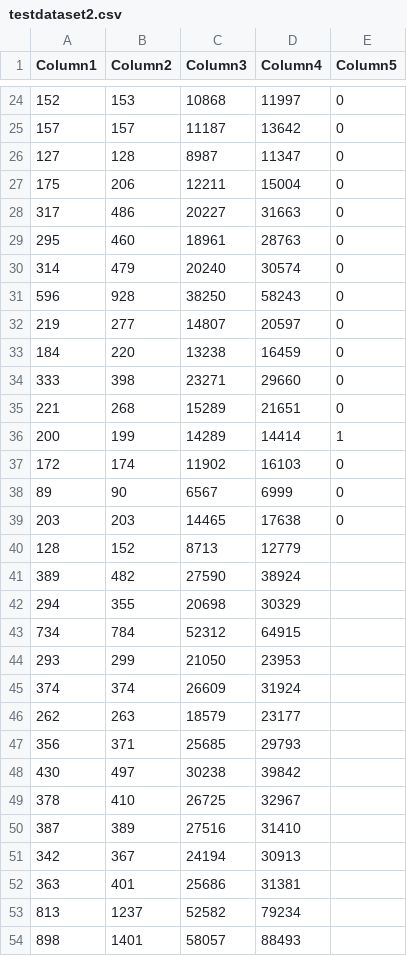
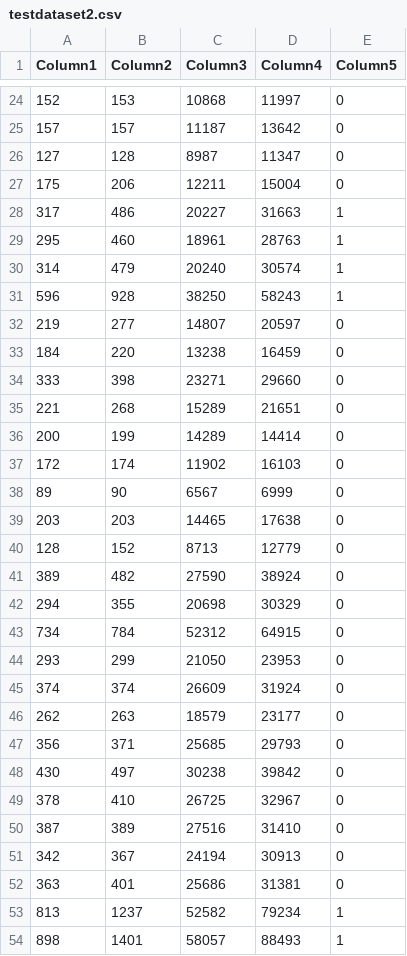
Before and after one commit to jming514/odl-ddos-detect, a CSV file: testdataset2.csv, drawn as a sheet; only a part is shown, gaps mark what is left out; the diff covers the shown part only.

```diff
--- a/testdataset2.csv
+++ b/testdataset2.csv
@@ -27,6 +27,6 @@ Column1,Column2,Column3,Column4,Column5
 175,206,12211,15004,0
-317,486,20227,31663,0
-295,460,18961,28763,0
-314,479,20240,30574,0
-596,928,38250,58243,0
+317,486,20227,31663,1
+295,460,18961,28763,1
+314,479,20240,30574,1
+596,928,38250,58243,1
 219,277,14807,20597,0
@@ -35,3 +35,3 @@ Column1,Column2,Column3,Column4,Column5
 221,268,15289,21651,0
-200,199,14289,14414,1
+200,199,14289,14414,0
 172,174,11902,16103,0
@@ -39,16 +39,16 @@ Column1,Column2,Column3,Column4,Column5
 203,203,14465,17638,0
-128,152,8713,12779,
-389,482,27590,38924,
-294,355,20698,30329,
-734,784,52312,64915,
-293,299,21050,23953,
-374,374,26609,31924,
-262,263,18579,23177,
-356,371,25685,29793,
-430,497,30238,39842,
-378,410,26725,32967,
-387,389,27516,31410,
-342,367,24194,30913,
-363,401,25686,31381,
-813,1237,52582,79234,
-898,1401,58057,88493,
+128,152,8713,12779,0
+389,482,27590,38924,0
+294,355,20698,30329,0
+734,784,52312,64915,0
+293,299,21050,23953,0
+374,374,26609,31924,0
+262,263,18579,23177,0
+356,371,25685,29793,0
+430,497,30238,39842,0
+378,410,26725,32967,0
+387,389,27516,31410,0
+342,367,24194,30913,0
+363,401,25686,31381,0
+813,1237,52582,79234,1
+898,1401,58057,88493,1
```
Also changed, not shown: 109 edited cells elsewhere in this file.
